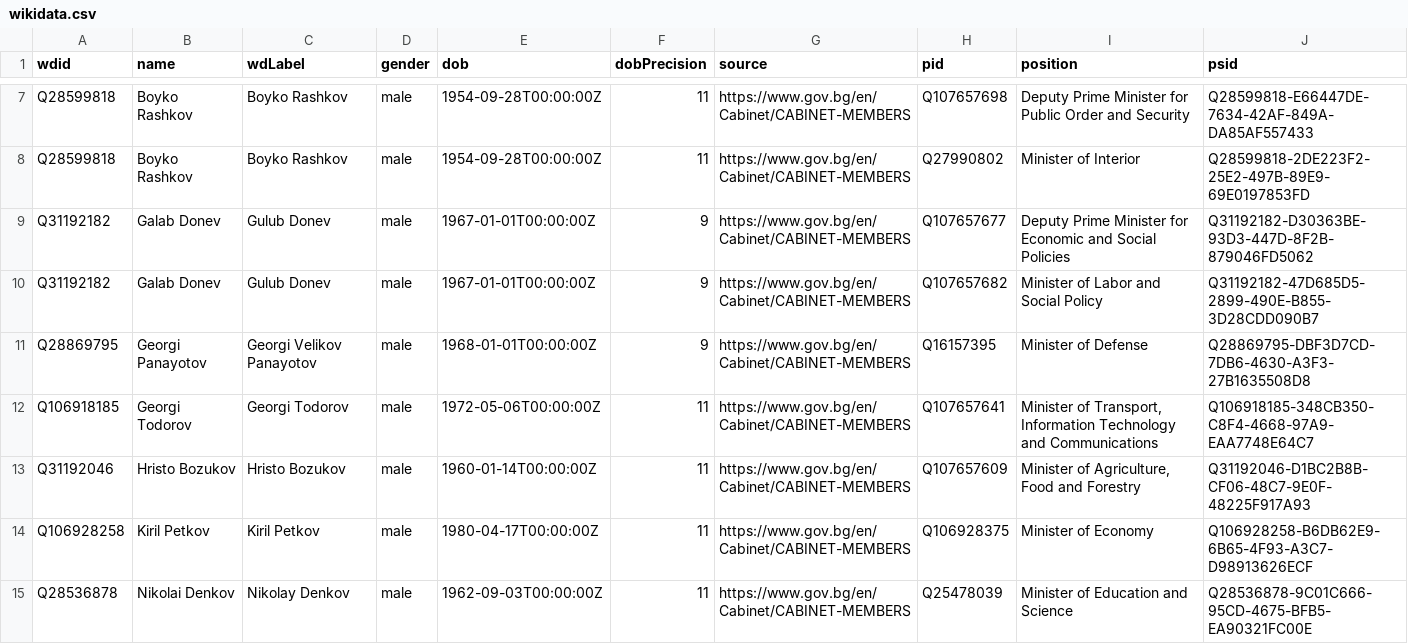
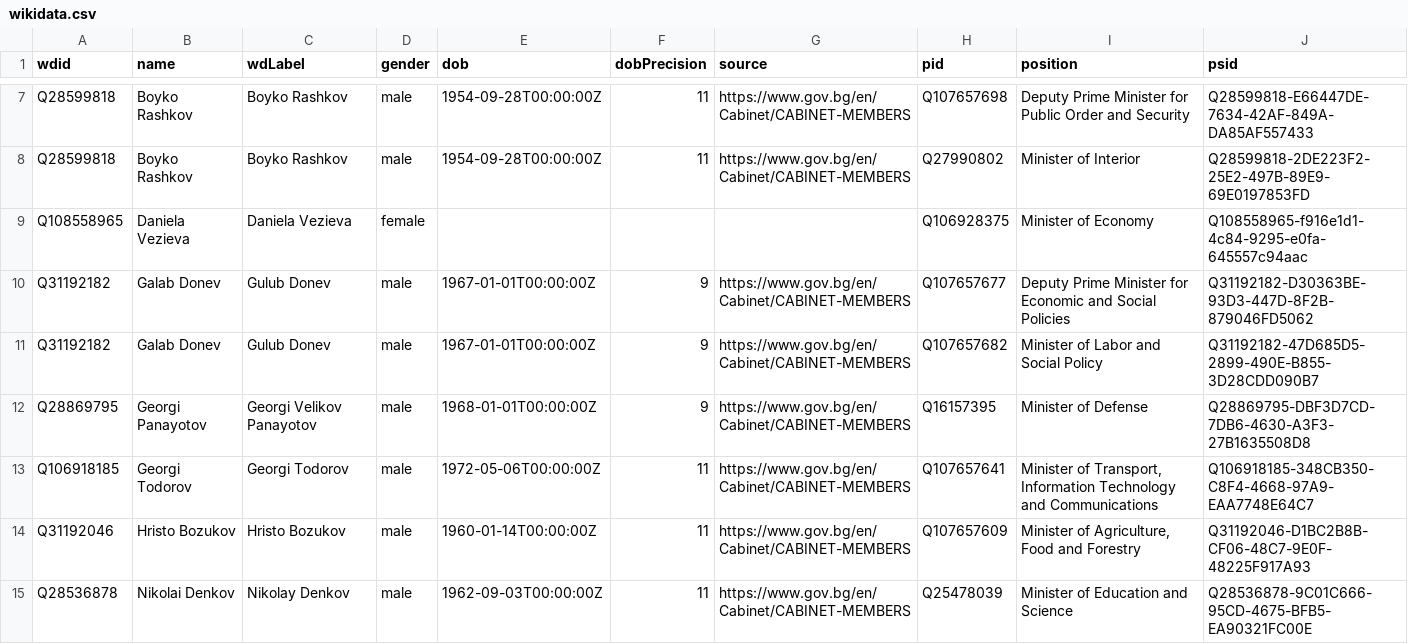
Before and after one commit to every-politician-scrapers/bulgaria-cabinet, a CSV file: data/wikidata.csv, drawn as a sheet; only a part is shown, gaps mark what is left out; removed rows and columns are numbered as before the commit, all else as after; the diff names each change by its address in the sheet, - before the commit and + after, or states it on an @@ line.

```diff
--- a/data/wikidata.csv
+++ b/data/wikidata.csv
+row 9: Q108558965 | Daniela Vezieva | Daniela Vezieva | female |  |  |  | Q106928375 | Minister of Economy | Q108558965-f916e1d1-4c84-9295-e0fa-645557c94aac
-row 14: Q106928258 | Kiril Petkov | Kiril Petkov | male | 1980-04-17T00:00:00Z | 11 | https://www.gov.bg/en/Cabinet/CABINET-MEMBERS | Q106928375 | Minister of Economy | Q106928258-B6DB62E9-6B65-4F93-A3C7-D98913626ECF
```
Also changed, not shown: data/official.csv, 1 other file.
